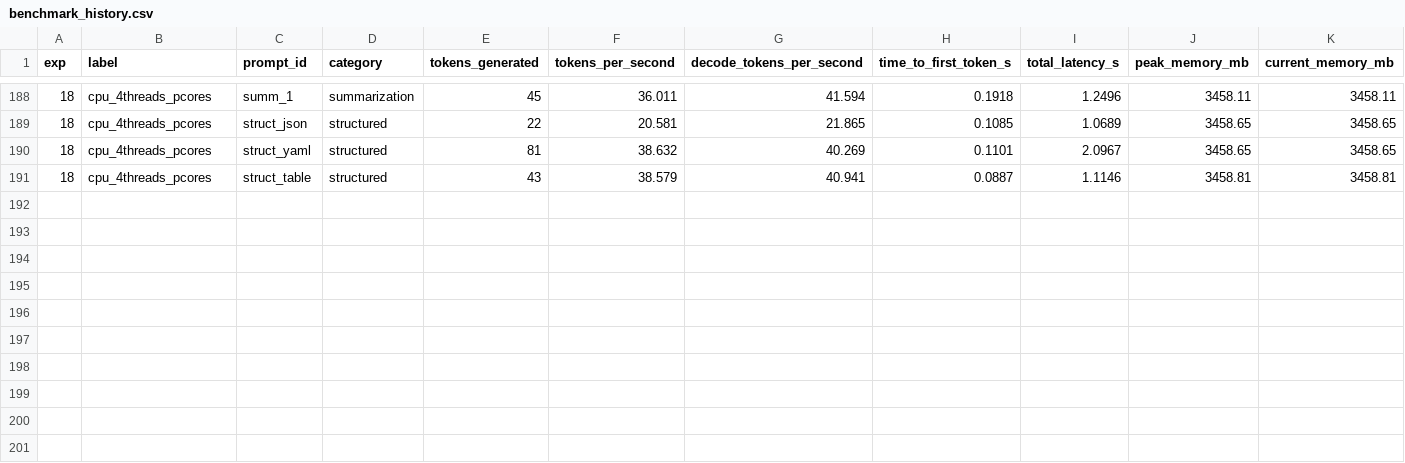
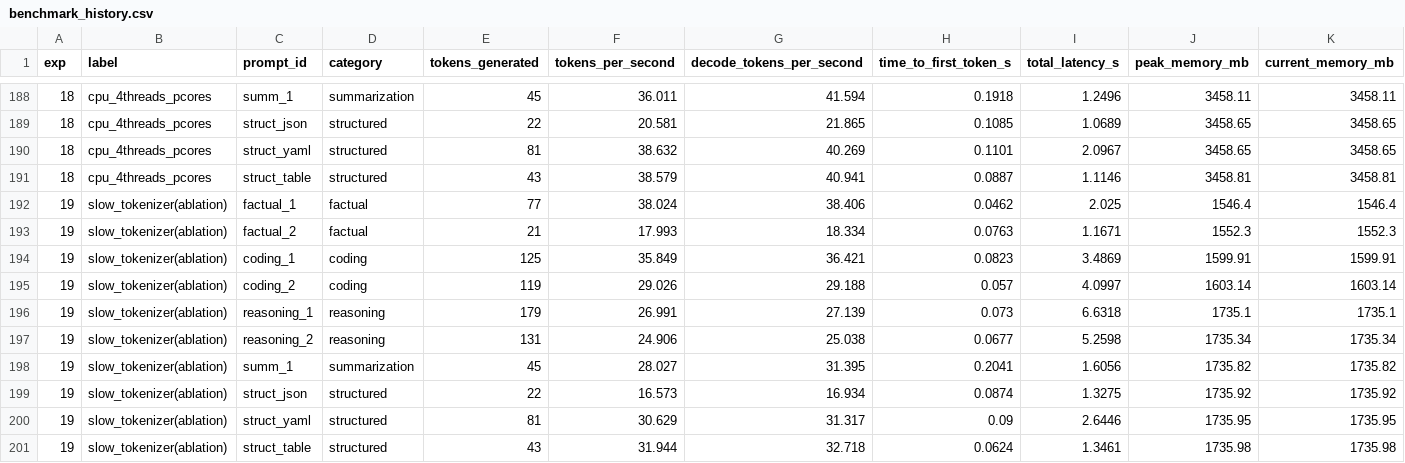
Before and after one commit to mauriciotorres-ds/flash-moe, a CSV file: inference-research/results/benchmark_history.csv, drawn as a sheet; only a part is shown, gaps mark what is left out; rows hold the shown columns only; the diff names each change by its address in the sheet, - before the commit and + after, or states it on an @@ line.

Commit message:
exp019: Slow (Python) tokenizer ablation 27.996 tok/s — discard

```diff
--- a/inference-research/results/benchmark_history.csv
+++ b/inference-research/results/benchmark_history.csv
+row 192: 19 | slow_tokenizer(ablation) | factual_1 | factual | 77 | 38.024 | 38.406 | 0.0462 | 2.025 | 1546.4 | 1546.4
+row 193: 19 | slow_tokenizer(ablation) | factual_2 | factual | 21 | 17.993 | 18.334 | 0.0763 | 1.1671 | 1552.3 | 1552.3
+row 194: 19 | slow_tokenizer(ablation) | coding_1 | coding | 125 | 35.849 | 36.421 | 0.0823 | 3.4869 | 1599.91 | 1599.91
+row 195: 19 | slow_tokenizer(ablation) | coding_2 | coding | 119 | 29.026 | 29.188 | 0.057 | 4.0997 | 1603.14 | 1603.14
+row 196: 19 | slow_tokenizer(ablation) | reasoning_1 | reasoning | 179 | 26.991 | 27.139 | 0.073 | 6.6318 | 1735.1 | 1735.1
+row 197: 19 | slow_tokenizer(ablation) | reasoning_2 | reasoning | 131 | 24.906 | 25.038 | 0.0677 | 5.2598 | 1735.34 | 1735.34
+row 198: 19 | slow_tokenizer(ablation) | summ_1 | summarization | 45 | 28.027 | 31.395 | 0.2041 | 1.6056 | 1735.82 | 1735.82
+row 199: 19 | slow_tokenizer(ablation) | struct_json | structured | 22 | 16.573 | 16.934 | 0.0874 | 1.3275 | 1735.92 | 1735.92
+row 200: 19 | slow_tokenizer(ablation) | struct_yaml | structured | 81 | 30.629 | 31.317 | 0.09 | 2.6446 | 1735.95 | 1735.95
+row 201: 19 | slow_tokenizer(ablation) | struct_table | structured | 43 | 31.944 | 32.718 | 0.0624 | 1.3461 | 1735.98 | 1735.98
```
Also changed, not shown: inference-research/results/experiments.csv, 4 other files.
